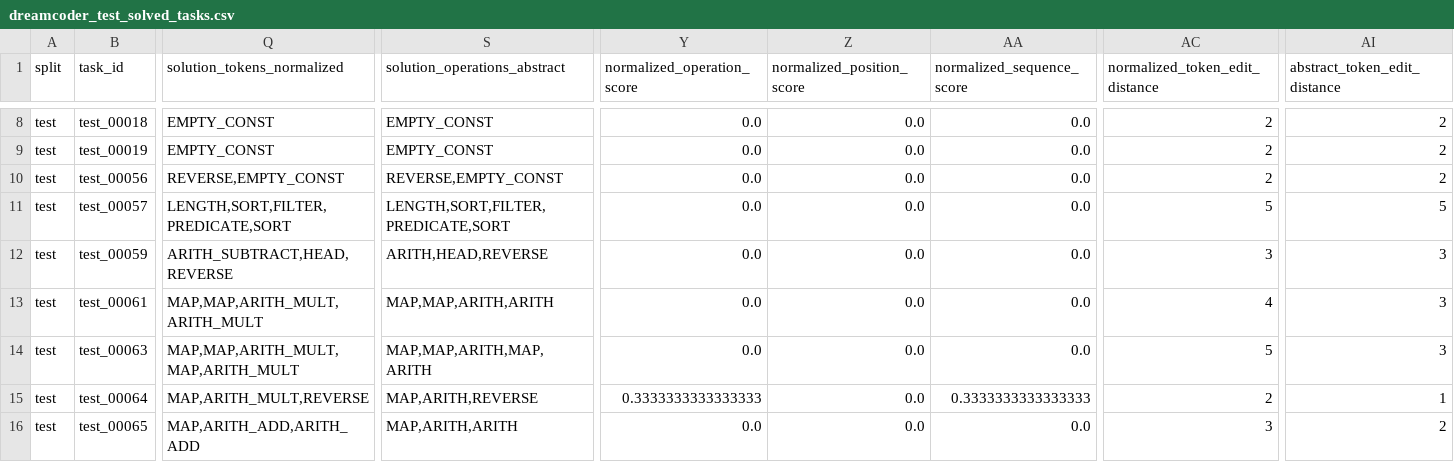
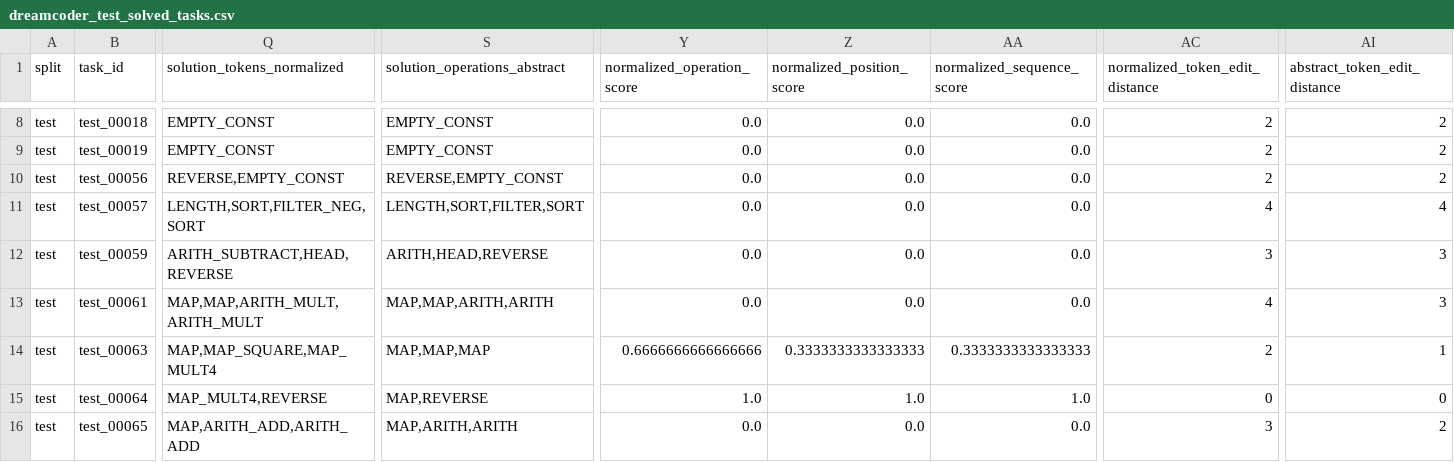
Before and after one commit to YOMILEONEL/ec, a CSV file: dreamcoder_train_test_pipeline_step_by_step/outputs/train_T_2_train__test_T_2_test__ET_15_TT_15_it_3_MF_10_rec_true_nocons_true/step08_summarize_results/dreamcoder_test_solved_tasks.csv, drawn as a sheet; only a part is shown, gaps mark what is left out; the diff covers the shown part only; the diff names each change by its address in the sheet, - before the commit and + after, or states it on an @@ line.

```diff
--- a/dreamcoder_train_test_pipeline_step_by_step/outputs/train_T_2_train__test_T_2_test__ET_15_TT_15_it_3_MF_10_rec_true_nocons_true/step08_summarize_results/dreamcoder_test_solved_tasks.csv
+++ b/dreamcoder_train_test_pipeline_step_by_step/outputs/train_T_2_train__test_T_2_test__ET_15_TT_15_it_3_MF_10_rec_true_nocons_true/step08_summarize_results/dreamcoder_test_solved_tasks.csv
-Q11 (solution_tokens_normalized): LENGTH,SORT,FILTER,PREDICATE,SORT
+Q11 (solution_tokens_normalized): LENGTH,SORT,FILTER_NEG,SORT
-S11 (solution_operations_abstract): LENGTH,SORT,FILTER,PREDICATE,SORT
+S11 (solution_operations_abstract): LENGTH,SORT,FILTER,SORT
-AC11 (normalized_token_edit_distance): 5
+AC11 (normalized_token_edit_distance): 4
-AI11 (abstract_token_edit_distance): 5
+AI11 (abstract_token_edit_distance): 4
-Q14 (solution_tokens_normalized): MAP,MAP,ARITH_MULT,MAP,ARITH_MULT
+Q14 (solution_tokens_normalized): MAP,MAP_SQUARE,MAP_MULT4
-S14 (solution_operations_abstract): MAP,MAP,ARITH,MAP,ARITH
+S14 (solution_operations_abstract): MAP,MAP,MAP
-Y14 (normalized_operation_score): 0.0
+Y14 (normalized_operation_score): 0.6666666666666666
-Z14 (normalized_position_score): 0.0
+Z14 (normalized_position_score): 0.3333333333333333
-AA14 (normalized_sequence_score): 0.0
+AA14 (normalized_sequence_score): 0.3333333333333333
-AC14 (normalized_token_edit_distance): 5
+AC14 (normalized_token_edit_distance): 2
-AI14 (abstract_token_edit_distance): 3
+AI14 (abstract_token_edit_distance): 1
-Q15 (solution_tokens_normalized): MAP,ARITH_MULT,REVERSE
+Q15 (solution_tokens_normalized): MAP_MULT4,REVERSE
-S15 (solution_operations_abstract): MAP,ARITH,REVERSE
+S15 (solution_operations_abstract): MAP,REVERSE
-Y15 (normalized_operation_score): 0.3333333333333333
+Y15 (normalized_operation_score): 1.0
-Z15 (normalized_position_score): 0.0
+Z15 (normalized_position_score): 1.0
-AA15 (normalized_sequence_score): 0.3333333333333333
+AA15 (normalized_sequence_score): 1.0
-AC15 (normalized_token_edit_distance): 2
+AC15 (normalized_token_edit_distance): 0
-AI15 (abstract_token_edit_distance): 1
+AI15 (abstract_token_edit_distance): 0
```
Also changed, not shown: 100 edited cells elsewhere in this file, dreamcoder_train_test_pipeline_step_by_step/outputs/train_T_2_train__test_T_2_test__ET_15_TT_15_it_3_MF_10_rec_false_nocons_false/step08_summarize_results/dreamcoder_test_solved_tasks.csv, dreamcoder_train_test_pipeline_step_by_step/outputs/train_T_2_train__test_T_2_test__ET_15_TT_15_it_3_MF_10_rec_true_nocons_false/step08_summarize_results/dreamcoder_test_solved_tasks.csv, 6 other files.
